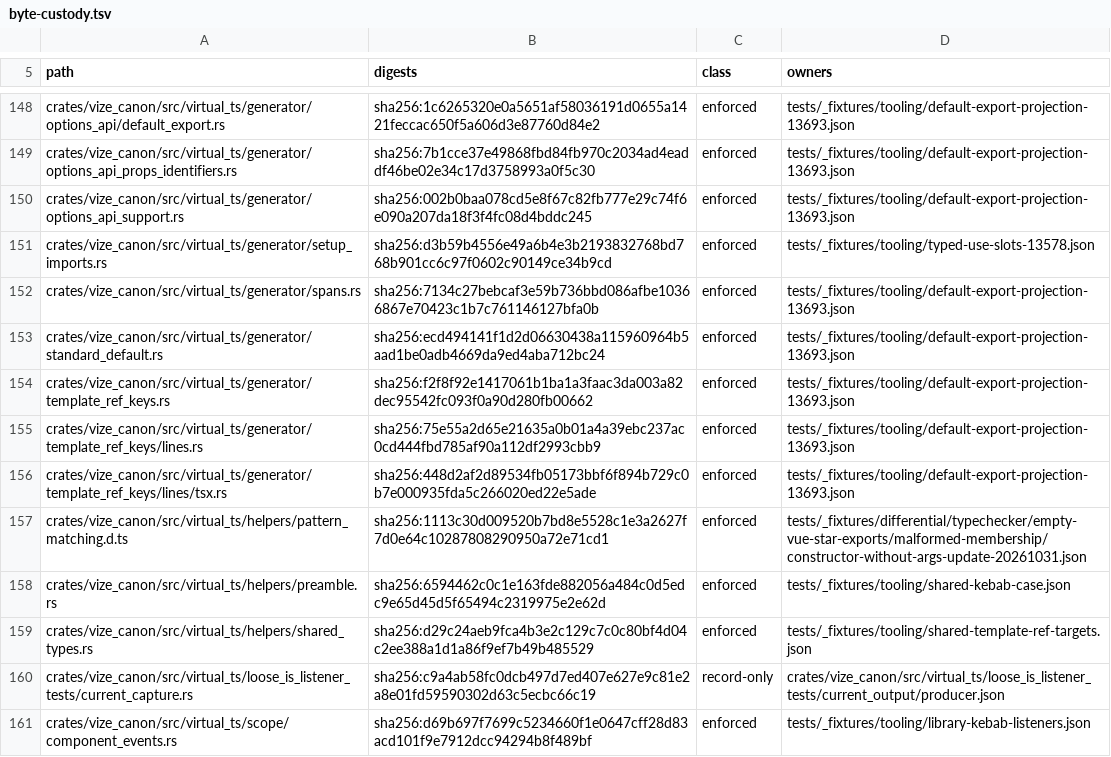
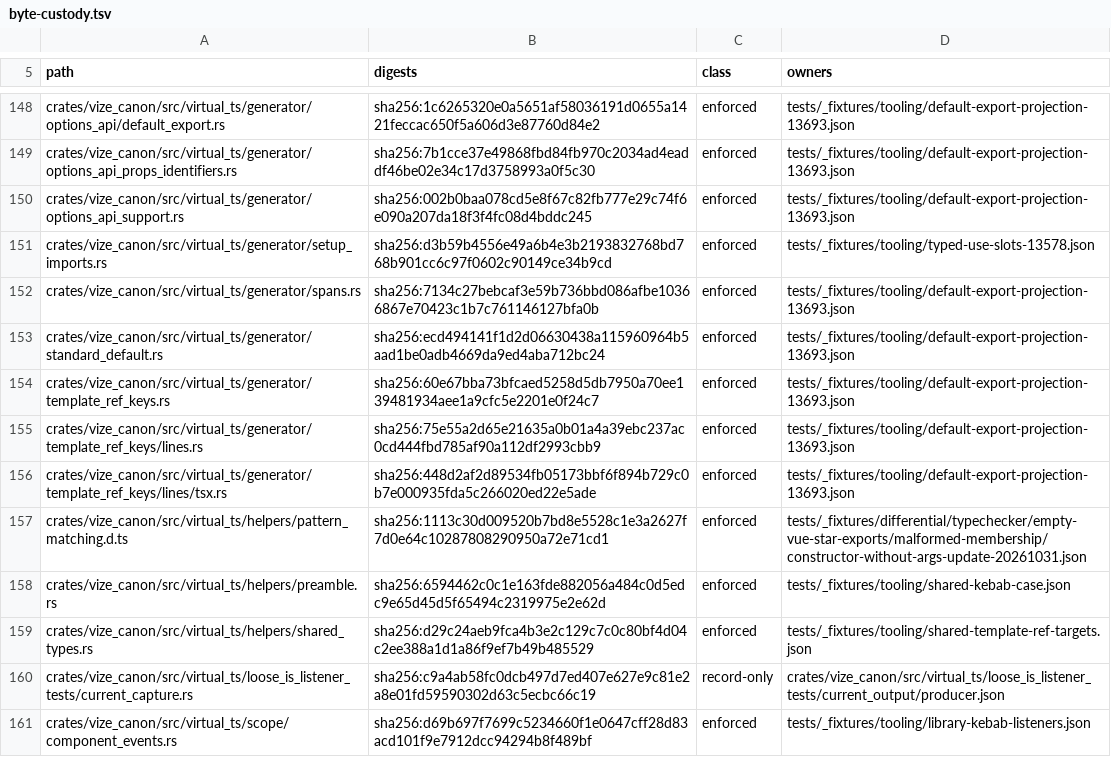
Before and after one commit to ubugeeei-prod/vize, a TSV file: tools/config/byte-custody.tsv, drawn as a sheet; only a part is shown, gaps mark what is left out.

```diff
--- a/tools/config/byte-custody.tsv
+++ b/tools/config/byte-custody.tsv
@@ -153,3 +153,3 @@ crates/vize_canon/src/virtual_ts/generator/spans.rs	sha256:7134c27bebcaf3e59b736
 crates/vize_canon/src/virtual_ts/generator/standard_default.rs	sha256:ecd494141f1d2d06630438a115960964b5aad1be0adb4669da9ed4aba712bc24	enforced	tests/_fixtures/tooling/default-export-projection-13693.json
-crates/vize_canon/src/virtual_ts/generator/template_ref_keys.rs	sha256:f2f8f92e1417061b1ba1a3faac3da003a82dec95542fc093f0a90d280fb00662	enforced	tests/_fixtures/tooling/default-export-projection-13693.json
+crates/vize_canon/src/virtual_ts/generator/template_ref_keys.rs	sha256:60e67bba73bfcaed5258d5db7950a70ee139481934aee1a9cfc5e2201e0f24c7	enforced	tests/_fixtures/tooling/default-export-projection-13693.json
 crates/vize_canon/src/virtual_ts/generator/template_ref_keys/lines.rs	sha256:75e55a2d65e21635a0b01a4a39ebc237ac0cd444fbd785af90a112df2993cbb9	enforced	tests/_fixtures/tooling/default-export-projection-13693.json
```
Also changed, not shown: 36 other files.
